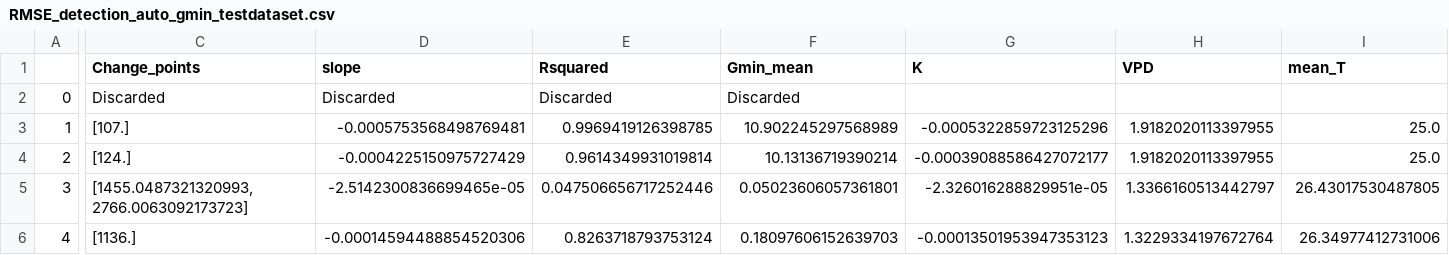
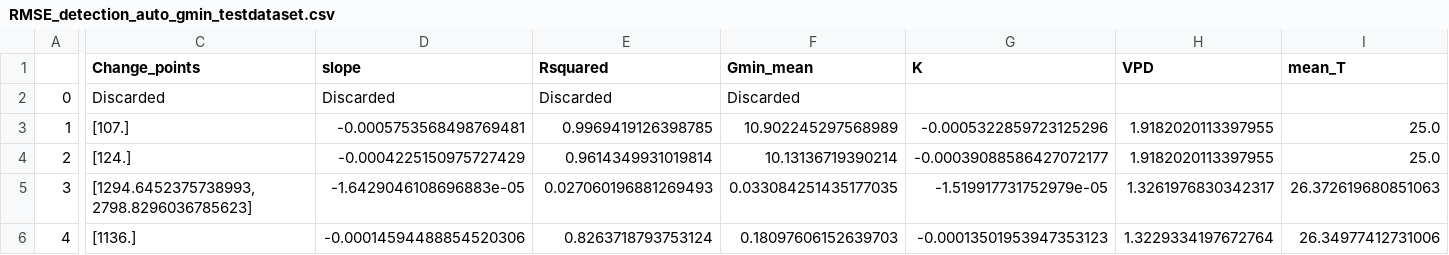
Before and after one commit to xbouteiller/DetectEvent, a CSV file: output_files/auto_gmin_testdataset/RMSE_detection_auto_gmin_testdataset.csv, drawn as a sheet; only a part is shown, gaps mark what is left out; the diff covers the shown part only; the diff names each change by its address in the sheet, - before the commit and + after, or states it on an @@ line.

```diff
--- a/output_files/auto_gmin_testdataset/RMSE_detection_auto_gmin_testdataset.csv
+++ b/output_files/auto_gmin_testdataset/RMSE_detection_auto_gmin_testdataset.csv
-C5 (Change_points): [1455.0487321320993, 2766.0063092173723]
+C5 (Change_points): [1294.6452375738993, 2798.8296036785623]
-D5 (slope): -2.5142300836699465e-05
+D5 (slope): -1.6429046108696883e-05
-E5 (Rsquared): 0.047506656717252446
+E5 (Rsquared): 0.027060196881269493
-F5 (Gmin_mean): 0.05023606057361801
+F5 (Gmin_mean): 0.033084251435177035
-G5 (K): -2.326016288829951e-05
+G5 (K): -1.519917731752979e-05
-H5 (VPD): 1.3366160513442797
+H5 (VPD): 1.3261976830342317
-I5 (mean_T): 26.43017530487805
+I5 (mean_T): 26.372619680851063
```
Also changed, not shown: 2 edited cells elsewhere in this file, output_files/RMSE_df_complete_full.csv, output_files/auto_gmin_testdataset (copy)/RMSE_detection_auto_gmin_testdataset (copy).csv, 3 other files.
